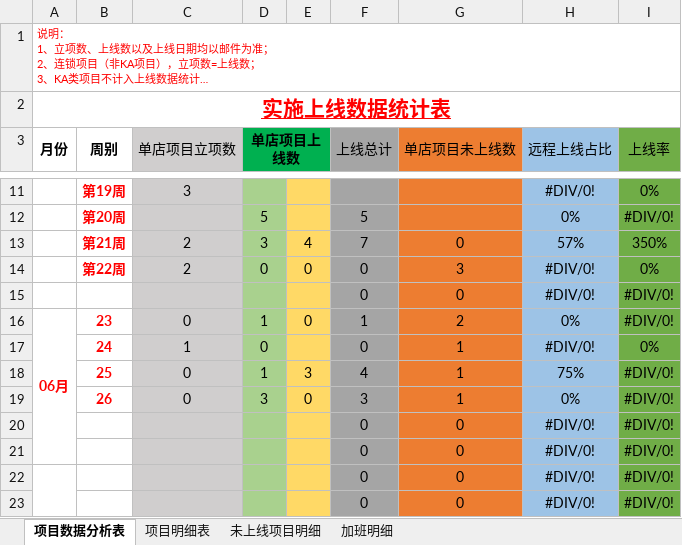
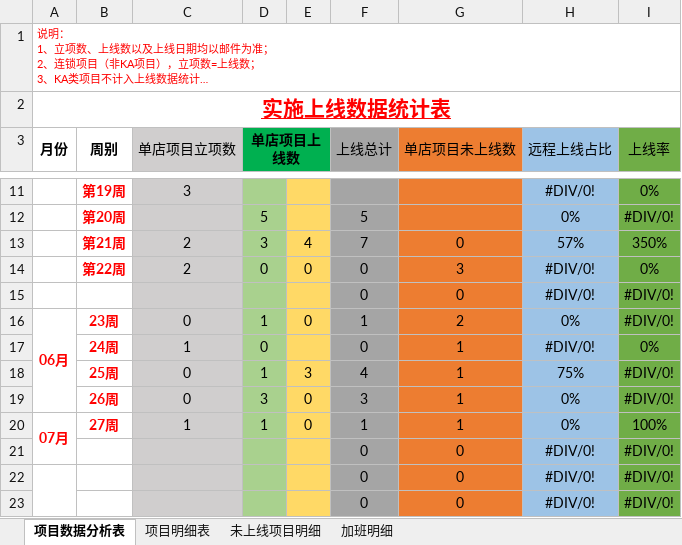
Before and after one commit to zhanglei601396810/NanJing, an Excel workbook: 周数据/《实施上线数据统计表》-杨磊.xlsx, sheet 项目数据分析表, drawn as a sheet; only a part is shown, gaps mark what is left out; long unchanged cells end in …; values as stored, in another font and other column widths than the file's, no borders; removed rows and columns are numbered as before the commit, all else as after; the diff names each change by its address in the sheet, - before the commit and + after, or states it on an @@ line.

```diff
--- a/周数据/《实施上线数据统计表》-杨磊.xlsx (sheet 项目数据分析表)
+++ b/周数据/《实施上线数据统计表》-杨磊.xlsx (sheet 项目数据分析表)
-A16:A21 merged
+A16:A19 merged
-B16 (周别): 23
+B16 (周别): 23周
-B17 (周别): 24
+B17 (周别): 24周
-B18 (周别): 25
+B18 (周别): 25周
-B19 (周别): 26
+B19 (周别): 26周
-row 20:  |  |  |  |  | 0 | 0 | #DIV/0! | #DIV/0!
+row 20: 07月 | 27周 | 1 | 1 | 0 | 1 | 1 | 0% | 100%
```
Also changed, not shown: sheet 项目明细表, sheet 未上线项目明细, 部门项目数据汇总表.xlsx.
